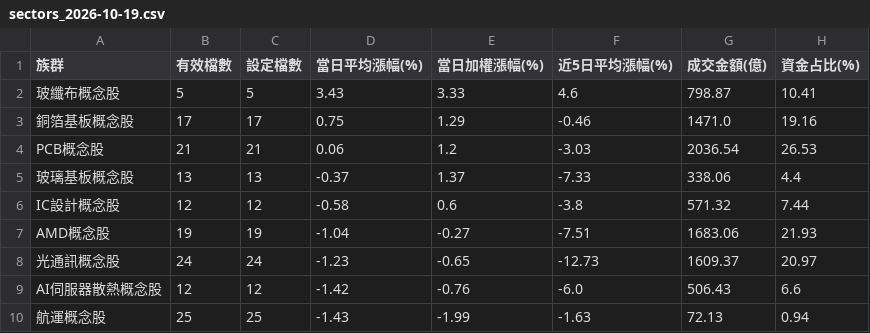
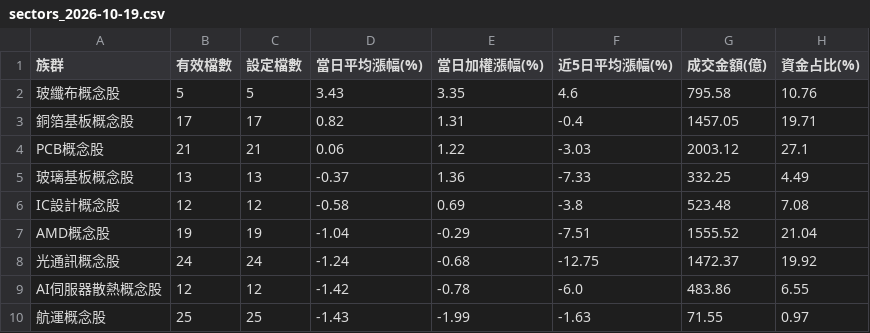
Before and after one commit to jasonlin777/-tw-stock-dashboard, a CSV file: output/sectors_2026-10-19.csv, drawn as a sheet; only a part is shown; the diff covers the shown part only.

```diff
--- a/output/sectors_2026-10-19.csv
+++ b/output/sectors_2026-10-19.csv
@@ -1,10 +1,10 @@
 族群,有效檔數,設定檔數,當日平均漲幅(%),當日加權漲幅(%),近5日平均漲幅(%),成交金額(億),資金占比(%)
-玻纖布概念股,5,5,3.43,3.33,4.6,798.87,10.41
-銅箔基板概念股,17,17,0.75,1.29,-0.46,1471.0,19.16
-PCB概念股,21,21,0.06,1.2,-3.03,2036.54,26.53
-玻璃基板概念股,13,13,-0.37,1.37,-7.33,338.06,4.4
-IC設計概念股,12,12,-0.58,0.6,-3.8,571.32,7.44
-AMD概念股,19,19,-1.04,-0.27,-7.51,1683.06,21.93
-光通訊概念股,24,24,-1.23,-0.65,-12.73,1609.37,20.97
-AI伺服器散熱概念股,12,12,-1.42,-0.76,-6.0,506.43,6.6
-航運概念股,25,25,-1.43,-1.99,-1.63,72.13,0.94
+玻纖布概念股,5,5,3.43,3.35,4.6,795.58,10.76
+銅箔基板概念股,17,17,0.82,1.31,-0.4,1457.05,19.71
+PCB概念股,21,21,0.06,1.22,-3.03,2003.12,27.1
+玻璃基板概念股,13,13,-0.37,1.36,-7.33,332.25,4.49
+IC設計概念股,12,12,-0.58,0.69,-3.8,523.48,7.08
+AMD概念股,19,19,-1.04,-0.29,-7.51,1555.52,21.04
+光通訊概念股,24,24,-1.24,-0.68,-12.75,1472.37,19.92
+AI伺服器散熱概念股,12,12,-1.42,-0.78,-6.0,483.86,6.55
+航運概念股,25,25,-1.43,-1.99,-1.63,71.55,0.97
```
Also changed, not shown: 1 added row, 1 removed row and 31 edited cells elsewhere in this file, output/sectors_latest.csv, output/stocks_2026-10-19.csv, 5 other files.
